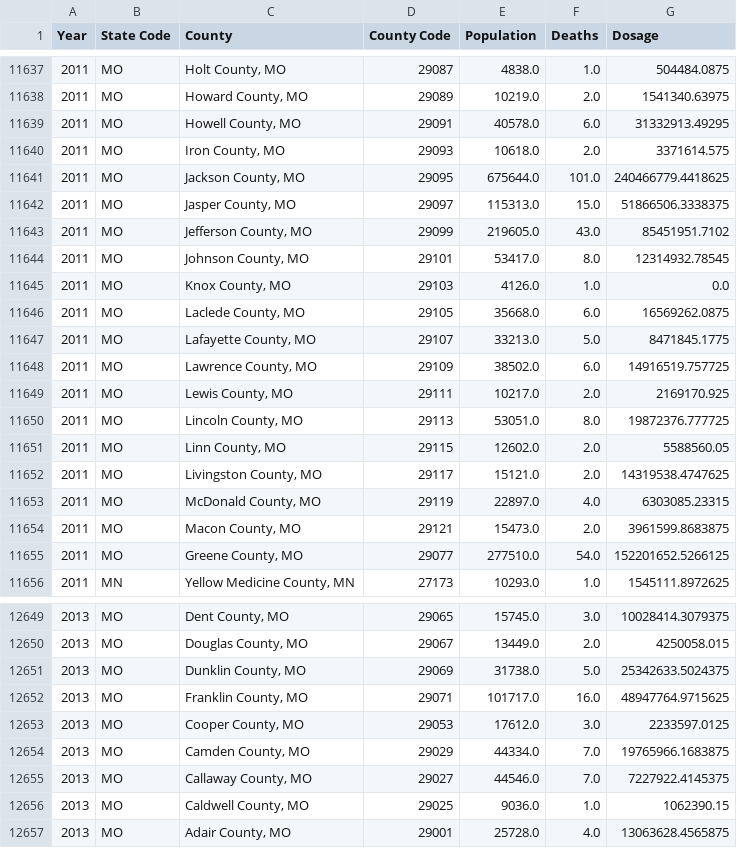
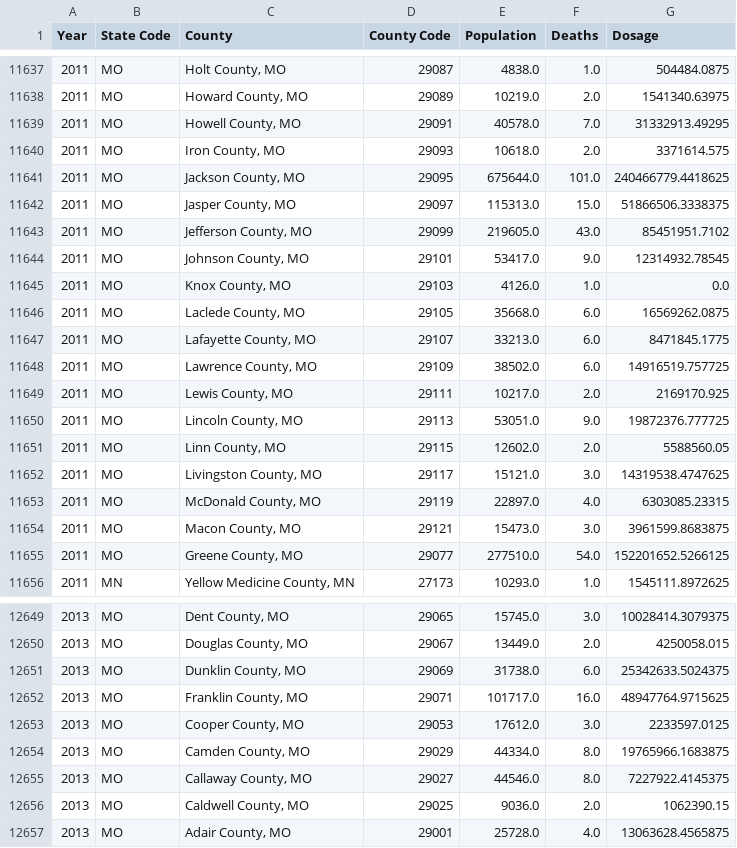
Before and after one commit to MIDS-at-Duke/opioid-2023-group-8-final-opioid, a CSV file: 20_Intermediate_Files/Texas_Merged.csv, drawn as a sheet; only a part is shown, gaps mark what is left out; the diff covers the shown part only.

```diff
--- a/20_Intermediate_Files/Texas_Merged.csv
+++ b/20_Intermediate_Files/Texas_Merged.csv
@@ -11638,3 +11638,3 @@ Year,State Code,County,County Code,Population,Deaths,Dosage
 2011,MO,"Howard County, MO",29089,10219.0,2.0,1541340.63975
-2011,MO,"Howell County, MO",29091,40578.0,6.0,31332913.49295
+2011,MO,"Howell County, MO",29091,40578.0,7.0,31332913.49295
 2011,MO,"Iron County, MO",29093,10618.0,2.0,3371614.575
@@ -11643,13 +11643,13 @@ Year,State Code,County,County Code,Population,Deaths,Dosage
 2011,MO,"Jefferson County, MO",29099,219605.0,43.0,85451951.7102
-2011,MO,"Johnson County, MO",29101,53417.0,8.0,12314932.78545
+2011,MO,"Johnson County, MO",29101,53417.0,9.0,12314932.78545
 2011,MO,"Knox County, MO",29103,4126.0,1.0,0.0
 2011,MO,"Laclede County, MO",29105,35668.0,6.0,16569262.0875
-2011,MO,"Lafayette County, MO",29107,33213.0,5.0,8471845.1775
+2011,MO,"Lafayette County, MO",29107,33213.0,6.0,8471845.1775
 2011,MO,"Lawrence County, MO",29109,38502.0,6.0,14916519.757725
 2011,MO,"Lewis County, MO",29111,10217.0,2.0,2169170.925
-2011,MO,"Lincoln County, MO",29113,53051.0,8.0,19872376.777725
+2011,MO,"Lincoln County, MO",29113,53051.0,9.0,19872376.777725
 2011,MO,"Linn County, MO",29115,12602.0,2.0,5588560.05
-2011,MO,"Livingston County, MO",29117,15121.0,2.0,14319538.4747625
+2011,MO,"Livingston County, MO",29117,15121.0,3.0,14319538.4747625
 2011,MO,"McDonald County, MO",29119,22897.0,4.0,6303085.23315
-2011,MO,"Macon County, MO",29121,15473.0,2.0,3961599.8683875
+2011,MO,"Macon County, MO",29121,15473.0,3.0,3961599.8683875
 2011,MO,"Greene County, MO",29077,277510.0,54.0,152201652.5266125
@@ -12650,8 +12650,8 @@ Year,State Code,County,County Code,Population,Deaths,Dosage
 2013,MO,"Douglas County, MO",29067,13449.0,2.0,4250058.015
-2013,MO,"Dunklin County, MO",29069,31738.0,5.0,25342633.5024375
+2013,MO,"Dunklin County, MO",29069,31738.0,6.0,25342633.5024375
 2013,MO,"Franklin County, MO",29071,101717.0,16.0,48947764.9715625
 2013,MO,"Cooper County, MO",29053,17612.0,3.0,2233597.0125
-2013,MO,"Camden County, MO",29029,44334.0,7.0,19765966.1683875
-2013,MO,"Callaway County, MO",29027,44546.0,7.0,7227922.4145375
-2013,MO,"Caldwell County, MO",29025,9036.0,1.0,1062390.15
+2013,MO,"Camden County, MO",29029,44334.0,8.0,19765966.1683875
+2013,MO,"Callaway County, MO",29027,44546.0,8.0,7227922.4145375
+2013,MO,"Caldwell County, MO",29025,9036.0,2.0,1062390.15
 2013,MO,"Adair County, MO",29001,25728.0,4.0,13063628.4565875
```
Also changed, not shown: 148 edited cells elsewhere in this file.
